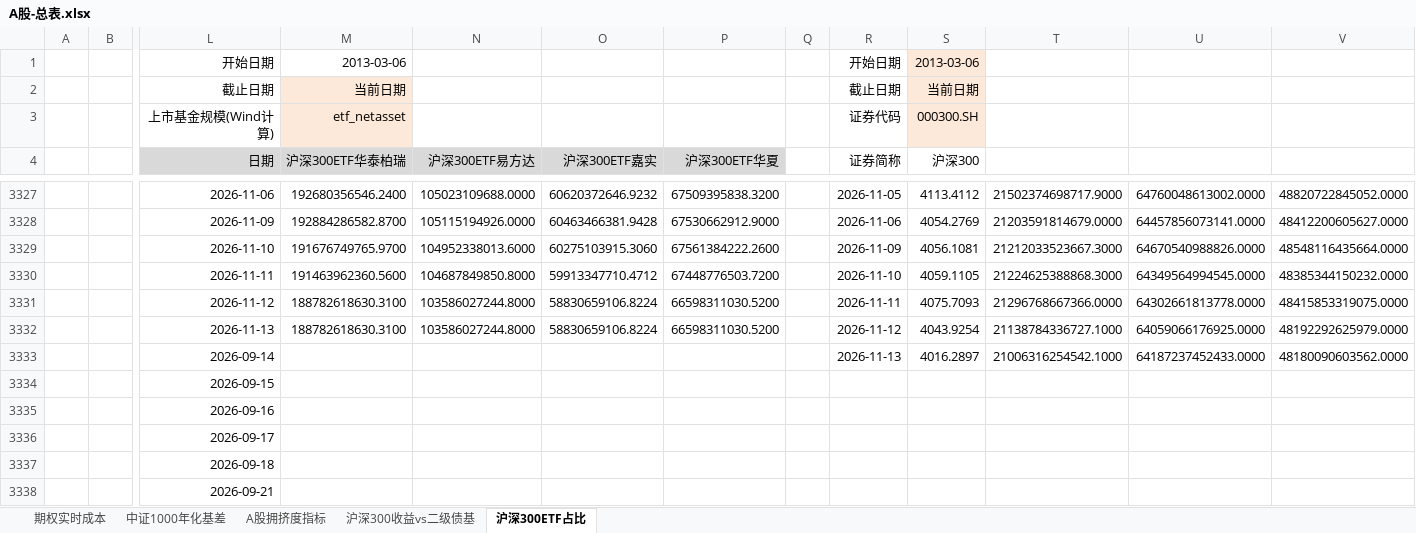
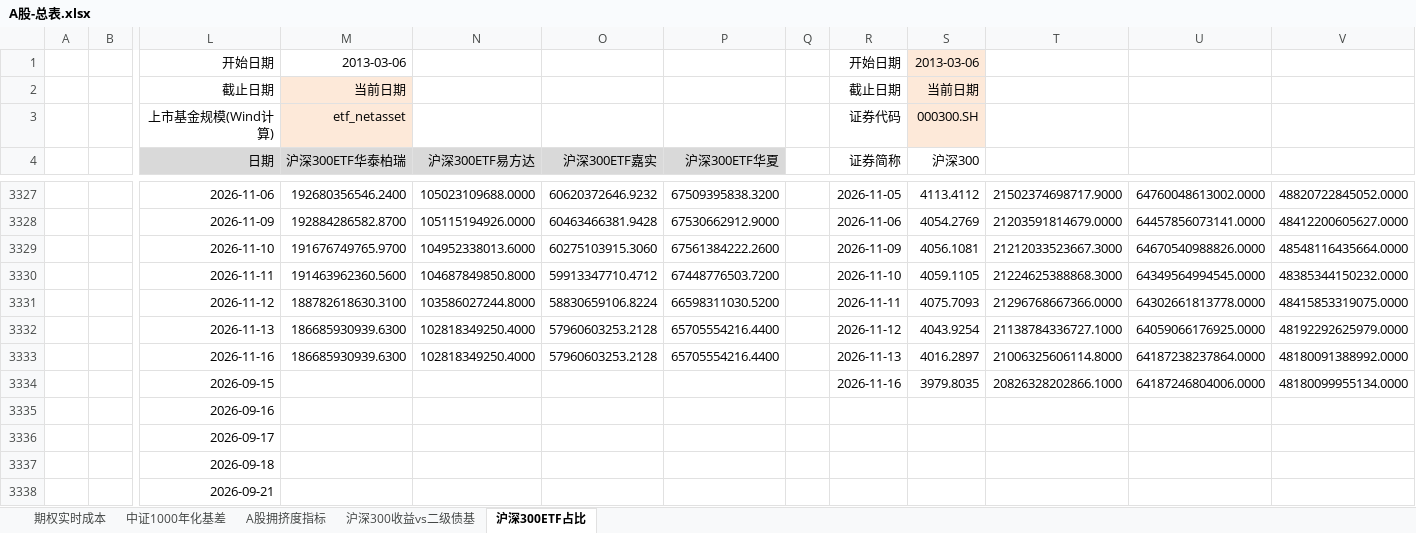
Before and after one commit to Jareddeng/memory-visualization-dashboard, an Excel workbook: edb_data/A股-总表.xlsx, sheet 沪深300ETF占比, drawn as a sheet; only a part is shown, gaps mark what is left out; values as stored, in another font and other column widths than the file's, no borders; removed rows and columns are numbered as before the commit, all else as after; rows hold the shown columns only; the diff names each change by its address in the sheet, - before the commit and + after, or states it on an @@ line.

```diff
--- a/edb_data/A股-总表.xlsx (sheet 沪深300ETF占比)
+++ b/edb_data/A股-总表.xlsx (sheet 沪深300ETF占比)
-M3332 (沪深300ETF华泰柏瑞): 188782618630.3100
+M3332 (沪深300ETF华泰柏瑞): 186685930939.6300
-N3332 (沪深300ETF易方达): 103586027244.8000
+N3332 (沪深300ETF易方达): 102818349250.4000
-O3332 (沪深300ETF嘉实): 58830659106.8224
+O3332 (沪深300ETF嘉实): 57960603253.2128
-P3332 (沪深300ETF华夏): 66598311030.5200
+P3332 (沪深300ETF华夏): 65705554216.4400
-row 3333:  |  | 2026-09-14 |  |  |  |  |  | 2026-11-13 | 4016.2897 | 21006316254542.1000 | 64187237452433.0000 | 48180090603562.0000
-row 3334:  |  | 2026-09-15
+row 3333:  |  | 2026-11-16 | 186685930939.6300 | 102818349250.4000 | 57960603253.2128 | 65705554216.4400 |  | 2026-11-13 | 4016.2897 | 21006325606114.8000 | 64187238237864.0000 | 48180091388992.0000
+row 3334:  |  | 2026-09-15 |  |  |  |  |  | 2026-11-16 | 3979.8035 | 20826328202866.1000 | 64187246804006.0000 | 48180099955134.0000
```
Also changed, not shown: sheet 期权实时成本, sheet A股拥挤度指标, sheet 沪深300收益vs二级债基, sheet 中证1000年化基差, edb_data/A股-每日拥挤度数据.xlsx, edb_data/宏观-总表.xlsx, 10 other files.
